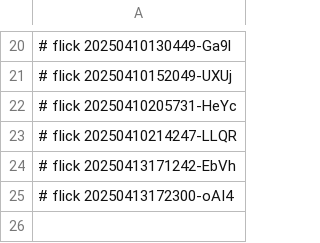
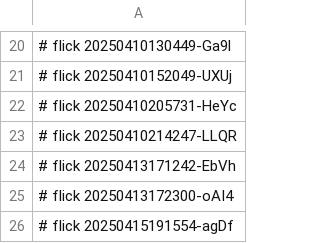
Before and after one commit to abikesa/shell-hologram, a CSV file: caffe/.csv, drawn as a sheet; only a part is shown, gaps mark what is left out.

Commit message:
caffe/.csv

```diff
--- a/caffe/.csv
+++ b/caffe/.csv
@@ -25 +25,2 @@
 # flick 20250413172300-oAI4
+# flick 20250415191554-agDf
```
